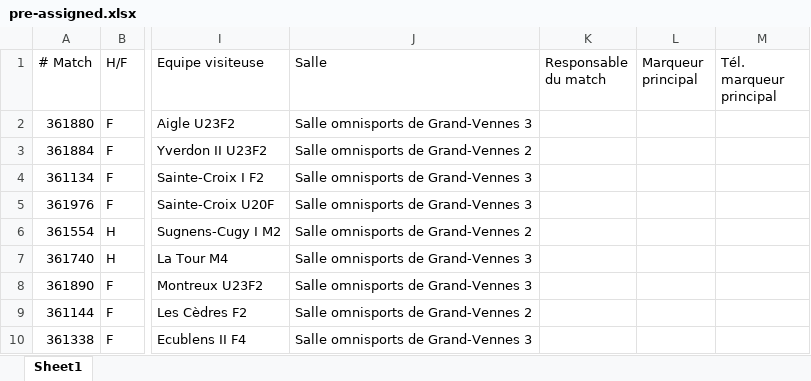
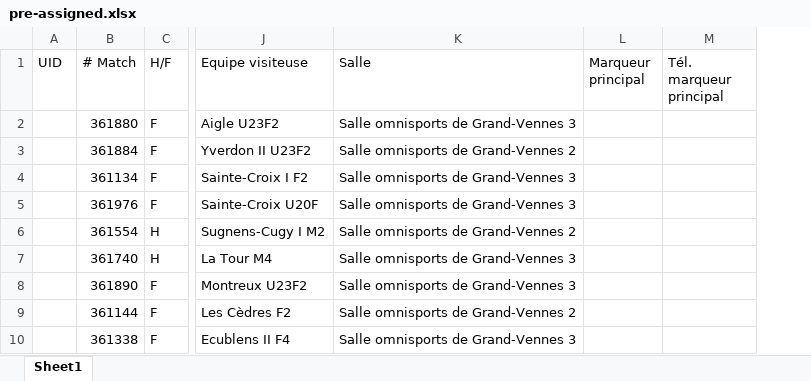
Before and after one commit to stropitek/lvbc-scripts, an Excel workbook: input/24/pre-assigned.xlsx, sheet Sheet1, drawn as a sheet; only a part is shown, gaps mark what is left out; values as stored, in another font and other column widths than the file's, no borders; removed rows and columns are numbered as before the commit, all else as after; the diff names each change by its address in the sheet, - before the commit and + after, or states it on an @@ line.

```diff
--- a/input/24/pre-assigned.xlsx (sheet Sheet1)
+++ b/input/24/pre-assigned.xlsx (sheet Sheet1)
+column A (UID), empty
-column K (Responsable du match), empty
```
Also changed, not shown: output/24/assigned.xlsx, 6 other files.
